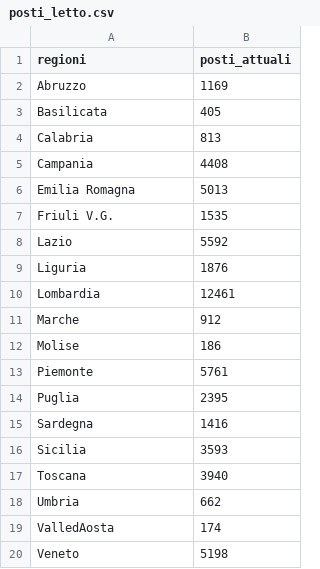
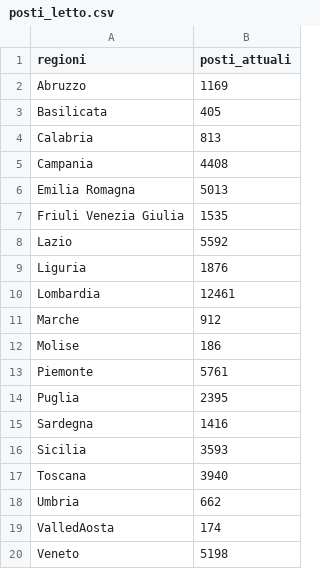
Before and after one commit to francesconazzaro/covid19-portal, a CSV file: resources/posti_letto.csv, drawn as a sheet.

```diff
--- a/resources/posti_letto.csv
+++ b/resources/posti_letto.csv
@@ -6,3 +6,3 @@ Campania,4408
 Emilia Romagna,5013
-Friuli V.G.,1535
+Friuli Venezia Giulia,1535
 Lazio,5592
```
Also changed, not shown: resources/posti_terapie_intensive.csv, 1 other file.
